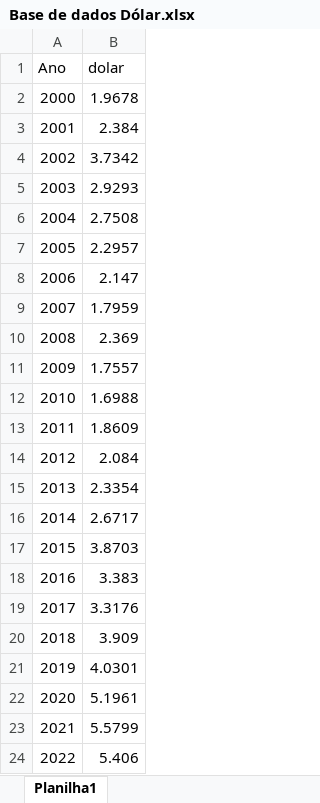
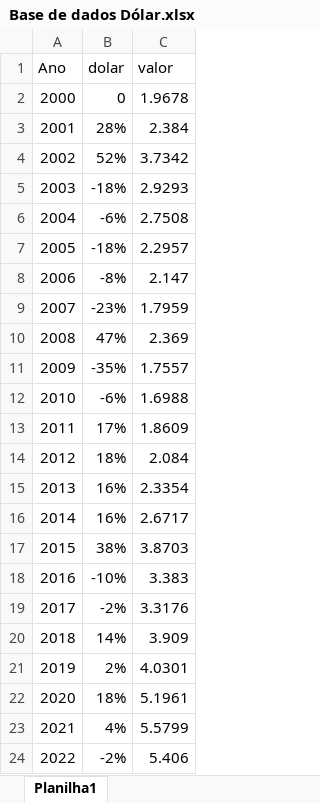
Before and after one commit to vitorfgr/Regressao_Decolagem, an Excel workbook: Dados macros/Base de dados Dólar.xlsx, sheet Planilha1, drawn as a sheet; values as stored, in another font and other column widths than the file's, no borders; addresses are those after the commit; the diff names each change by its address in the sheet, - before the commit and + after, or states it on an @@ line.

```diff
--- a/Dados macros/Base de dados Dólar.xlsx (sheet Planilha1)
+++ b/Dados macros/Base de dados Dólar.xlsx (sheet Planilha1)
+column B (dolar), rows 2-24: 0 | 28% | 52% | -18% | -6% | -18% | -8% | -23% | 47% | -35% | -6% | 17% | 18% | 16% | 16% | 38% | -10% | -2% | 14% | 2% | 18% | 4% | -2%
-C1: dolar
+C1: valor
```
Also changed, not shown: Passageiros pagos/cwb_nac.xlsx, Passageiros pagos/igu_nac.xlsx, 5 other files.
